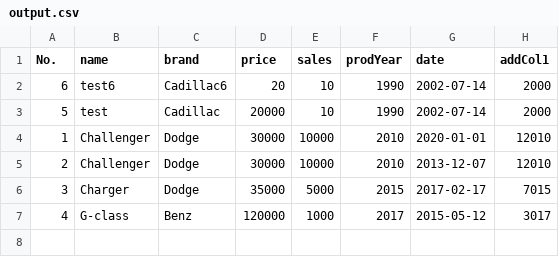
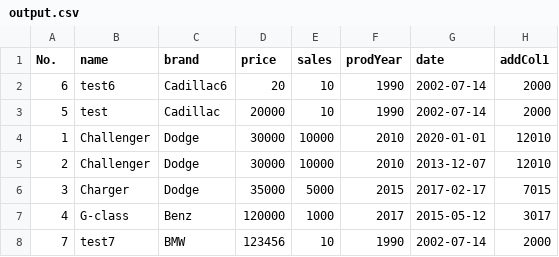
Before and after one commit to maryamsharifinia/createDsl, a CSV file: my_dsl/output.csv, drawn as a sheet.

```diff
--- a/my_dsl/output.csv
+++ b/my_dsl/output.csv
@@ -7 +7,2 @@ No.,name,brand,price,sales,prodYear,date,addCol1
 4,G-class,Benz,120000,1000,2017,2015-05-12,3017
+7,test7,BMW,123456,10,1990,2002-07-14,2000
```
Also changed, not shown: my_dsl/add_col_named.csv, my_dsl/data_type.csv, 17 other files.
